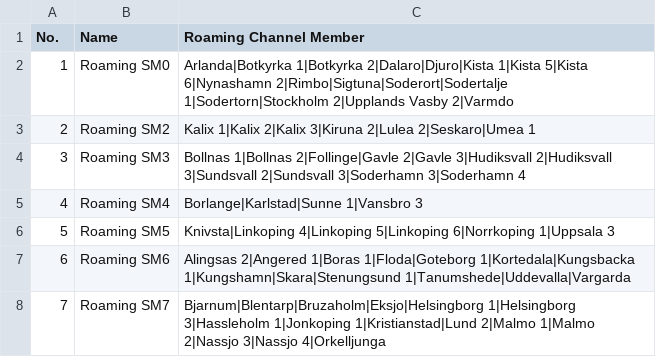
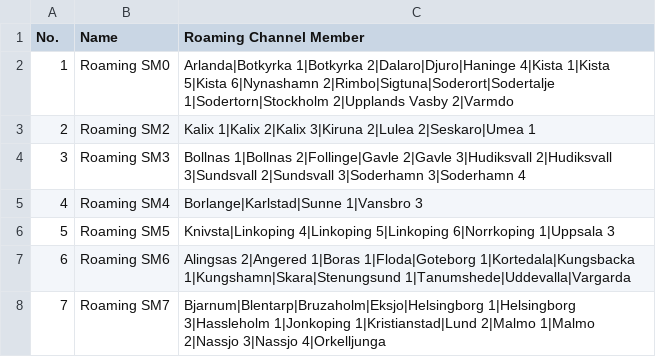
Before and after one commit to sm0rux/at-d878uv, a CSV file: RoamingZone.CSV, drawn as a sheet.

```diff
--- a/RoamingZone.CSV
+++ b/RoamingZone.CSV
@@ -1,3 +1,3 @@
 "No.","Name","Roaming Channel Member",
-"1","Roaming SM0","Arlanda|Botkyrka 1|Botkyrka 2|Dalaro|Djuro|Kista 1|Kista 5|Kista 6|Nynashamn 2|Rimbo|Sigtuna|Soderort|Sodertalje 1|Sodertorn|Stockholm 2|Upplands Vasby 2|Varmdo"
+"1","Roaming SM0","Arlanda|Botkyrka 1|Botkyrka 2|Dalaro|Djuro|Haninge 4|Kista 1|Kista 5|Kista 6|Nynashamn 2|Rimbo|Sigtuna|Soderort|Sodertalje 1|Sodertorn|Stockholm 2|Upplands Vasby 2|Varmdo"
 "2","Roaming SM2","Kalix 1|Kalix 2|Kalix 3|Kiruna 2|Lulea 2|Seskaro|Umea 1"
```
Also changed, not shown: Channel.CSV, RoamingChannel.CSV, 2 other files.
